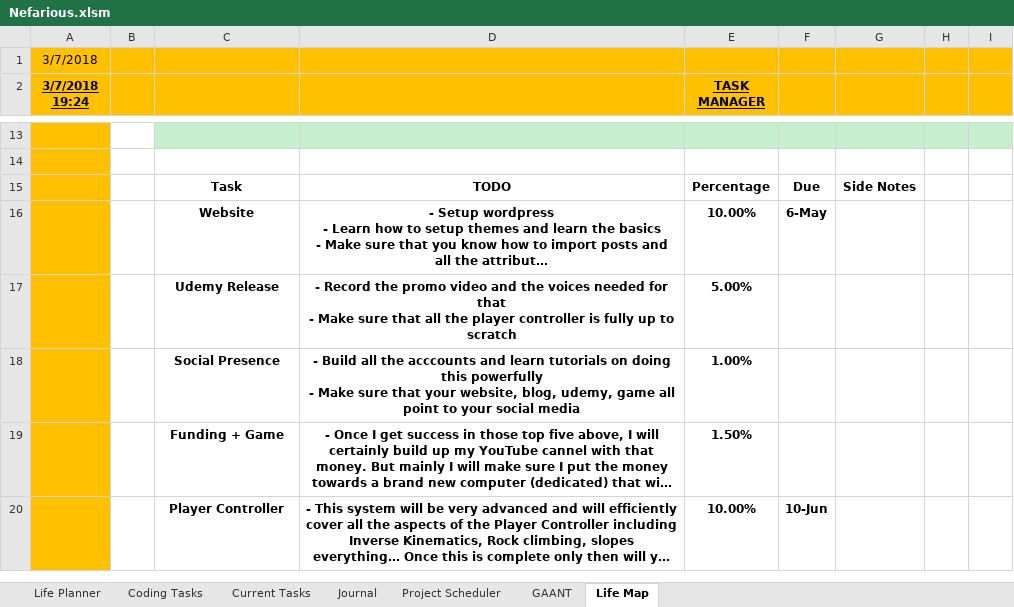
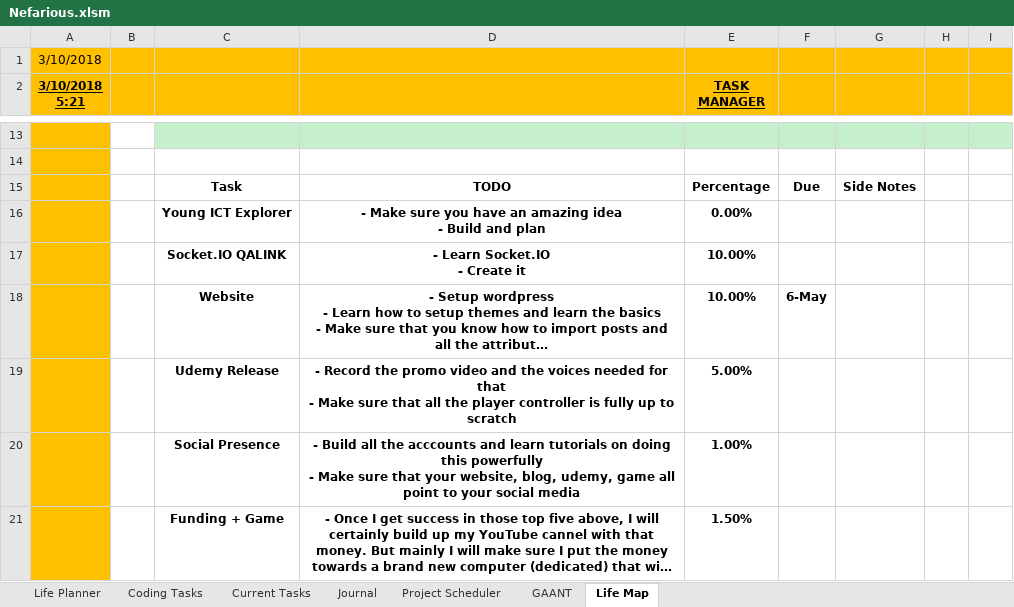
Before and after one commit to AJTech2002/NEFARIOUS, an Excel workbook: Management & Logging/Planning and Management/Nefarious.xlsm, sheet Life Map, drawn as a sheet; only a part is shown, gaps mark what is left out; the shorter side is filled out with more unchanged rows; long unchanged cells end in …; values as stored, in another font and other column widths than the file's, no borders; conditional formats and table styles not drawn; ↵ is a line break in a cell; the diff names each change by its address in the sheet, - before the commit and + after, or states it on an @@ line.

```diff
--- a/Management & Logging/Planning and Management/Nefarious.xlsm (sheet Life Map)
+++ b/Management & Logging/Planning and Management/Nefarious.xlsm (sheet Life Map)
-A1 (3/10/2018 5:21): 3/7/2018
+A1 (3/10/2018 5:21): 3/10/2018
-A2: 3/7/2018 19:24
+A2: 3/10/2018 5:21
+row 16:  |  | Young ICT Explorer | - Make sure you have an amazing idea ↵ - Build and plan | 0.00%
+row 17:  |  | Socket.IO QALINK | - Learn Socket.IO ↵ - Create it | 10.00%
```
Also changed, not shown: sheet GAANT, sheet Life Planner, sheet Project Scheduler, sheet Current Tasks, sheet Journal, sheet Coding Tasks, hidden cells, charts or pictures.
